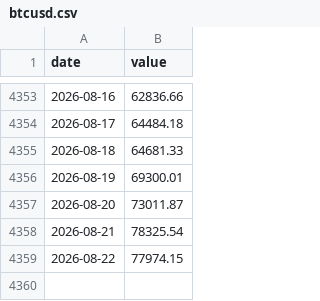
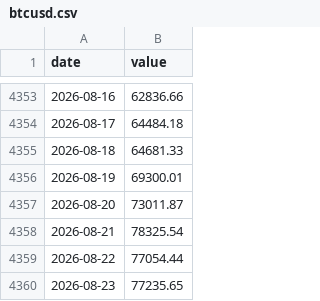
Before and after one commit to JungOhLee/macro-monitoring, a CSV file: data/raw/btcusd.csv, drawn as a sheet; only a part is shown, gaps mark what is left out.

```diff
--- a/data/raw/btcusd.csv
+++ b/data/raw/btcusd.csv
@@ -4358,2 +4358,3 @@ date,value
 2026-08-21,78325.54
-2026-08-22,77974.15
+2026-08-22,77054.44
+2026-08-23,77235.65
```
Also changed, not shown: 4 other files.
